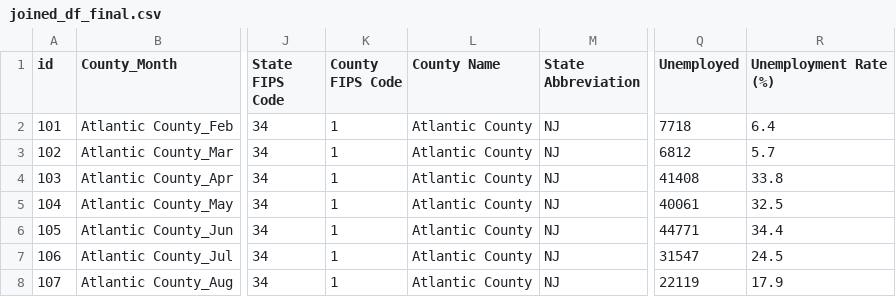
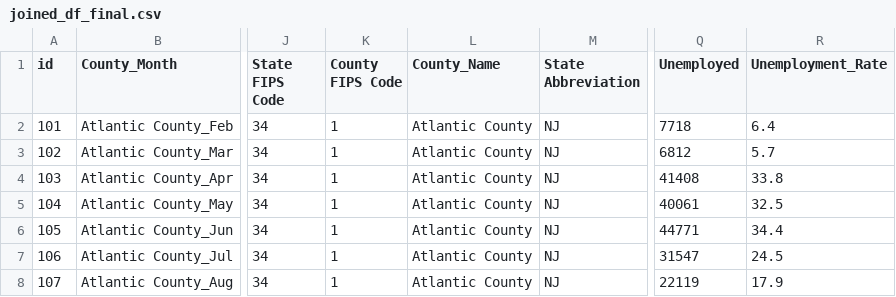
Before and after one commit to strivedi01/Project2_Richard_Ashni_Sumita, a CSV file: grouped_scatterplot/joined_df_final.csv, drawn as a sheet; only a part is shown, gaps mark what is left out; the diff names each change by its address in the sheet, - before the commit and + after, or states it on an @@ line.

Commit message:
Update joined_df_final.csv

```diff
--- a/grouped_scatterplot/joined_df_final.csv
+++ b/grouped_scatterplot/joined_df_final.csv
-L1: County Name
+L1: County_Name
-R1: Unemployment Rate (%)
+R1: Unemployment_Rate
```
